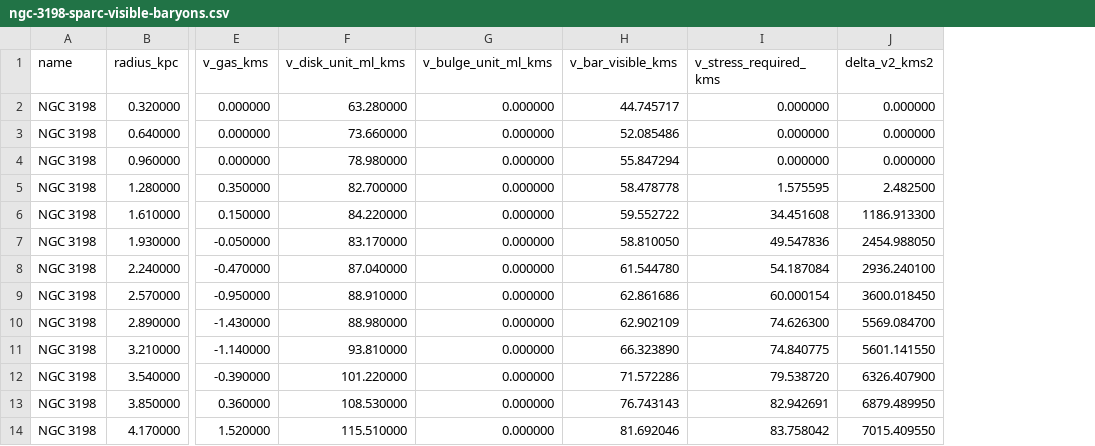
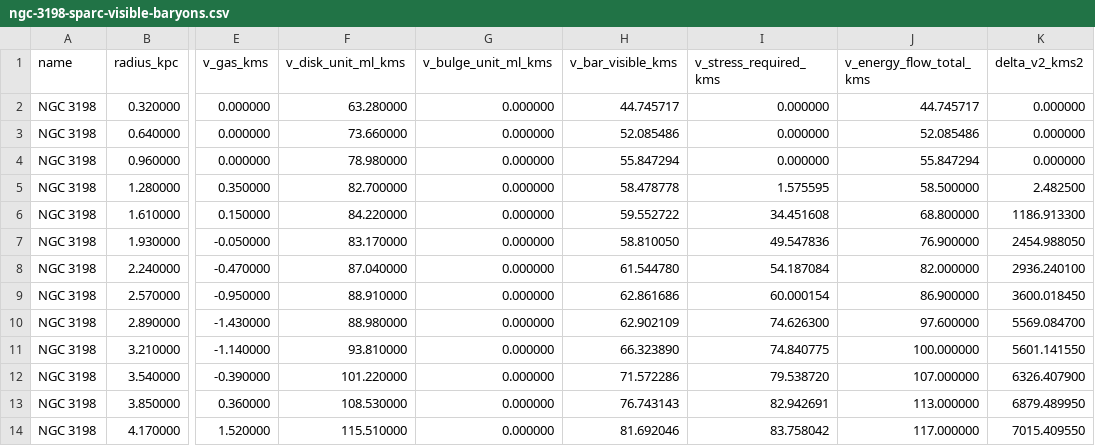
Before and after one commit to siran/writing, a CSV file: .scripts/tools/data/sparc/ngc-3198-sparc-visible-baryons.csv, drawn as a sheet; only a part is shown, gaps mark what is left out; the diff names each change by its address in the sheet, - before the commit and + after, or states it on an @@ line.

Commit message:
Refine NGC 3198 figure into complete energy-flow view

```diff
--- a/.scripts/tools/data/sparc/ngc-3198-sparc-visible-baryons.csv
+++ b/.scripts/tools/data/sparc/ngc-3198-sparc-visible-baryons.csv
+column J (v_energy_flow_total_kms), rows 2-14: 44.745717 | 52.085486 | 55.847294 | 58.500000 | 68.800000 | 76.900000 | 82.000000 | 86.900000 | 97.600000 | 100.000000 | 107.000000 | 113.000000 | 117.000000
```
Also changed, not shown: 5 other files.
